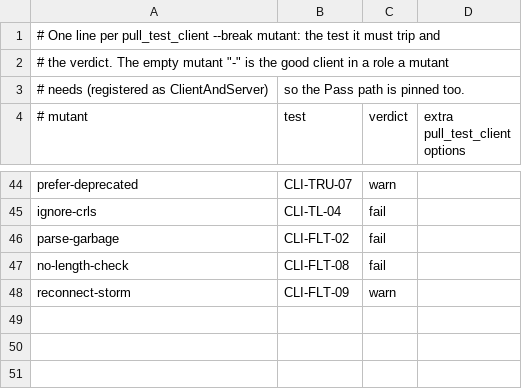
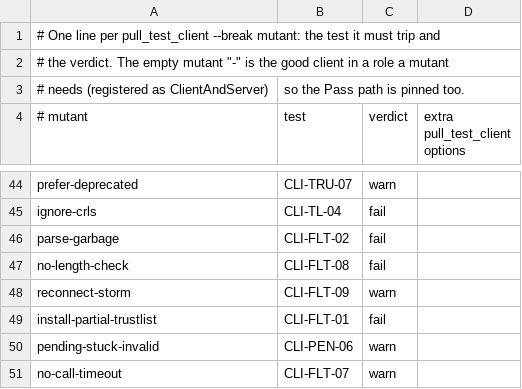
Before and after one commit to Eliasny/OpenGDS, a CSV file: tools/auditor/profile_client/expected/mutants.csv, drawn as a sheet; only a part is shown, gaps mark what is left out.

```diff
--- a/tools/auditor/profile_client/expected/mutants.csv
+++ b/tools/auditor/profile_client/expected/mutants.csv
@@ -48 +48,4 @@ no-length-check,CLI-FLT-08,fail
 reconnect-storm,CLI-FLT-09,warn
+install-partial-trustlist,CLI-FLT-01,fail
+pending-stuck-invalid,CLI-PEN-06,warn
+no-call-timeout,CLI-FLT-07,warn
```
Also changed, not shown: tools/auditor/profile_client/expected/pull_test_client.csv, 11 other files.
